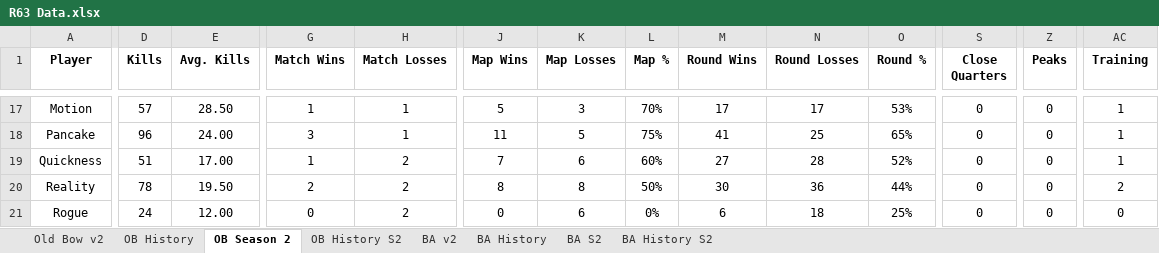
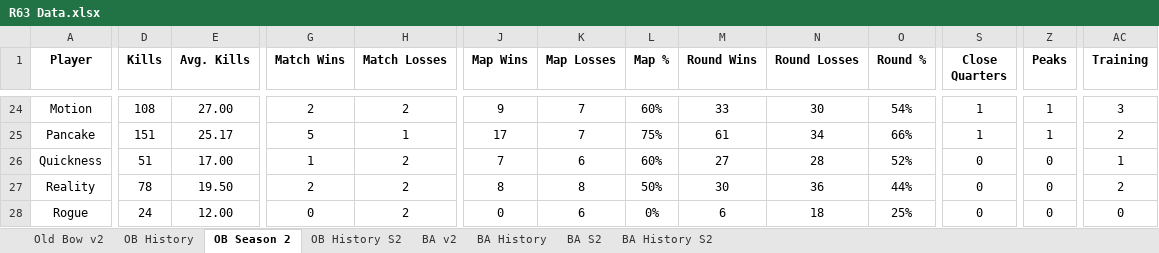
Before and after one commit to brettjmiller8-cpu/r63-stats, an Excel workbook: R63 Data.xlsx, sheet OB Season 2, drawn as a sheet; only a part is shown, gaps mark what is left out; values as stored, in another font and other column widths than the file's, no borders; addresses are those after the commit; the diff covers the shown part only; the diff names each change by its address in the sheet, - before the commit and + after, or states it on an @@ line.

```diff
--- a/R63 Data.xlsx (sheet OB Season 2)
+++ b/R63 Data.xlsx (sheet OB Season 2)
-D24 (Kills): 57
+D24 (Kills): 108
-E24 (Avg. Kills): 28.50
+E24 (Avg. Kills): 27.00
-G24 (Match Wins): 1
+G24 (Match Wins): 2
-H24 (Match Losses): 1
+H24 (Match Losses): 2
-J24 (Map Wins): 5
+J24 (Map Wins): 9
-K24 (Map Losses): 3
+K24 (Map Losses): 7
-L24 (Map %): 70%
+L24 (Map %): 60%
-M24 (Round Wins): 17
+M24 (Round Wins): 33
-N24 (Round Losses): 17
+N24 (Round Losses): 30
-O24 (Round %): 53%
+O24 (Round %): 54%
-S24:S25 (Close Quarters): 0
+S24:S25 (Close Quarters): 1
-Z24:Z25 (Peaks): 0
+Z24:Z25 (Peaks): 1
-AC24 (Training): 1
+AC24 (Training): 3
-D25 (Kills): 96
+D25 (Kills): 151
-E25 (Avg. Kills): 24.00
+E25 (Avg. Kills): 25.17
-G25 (Match Wins): 3
+G25 (Match Wins): 5
-J25 (Map Wins): 11
+J25 (Map Wins): 17
-K25 (Map Losses): 5
+K25 (Map Losses): 7
-M25 (Round Wins): 41
+M25 (Round Wins): 61
-N25 (Round Losses): 25
+N25 (Round Losses): 34
-O25 (Round %): 65%
+O25 (Round %): 66%
-AC25 (Training): 1
+AC25 (Training): 2
```
Also changed, not shown: 7 added rows and 116 edited cells elsewhere in this sheet, sheet OB History S2, sheet OB History, sheet Old Bow v2, formulas that keep their value.
